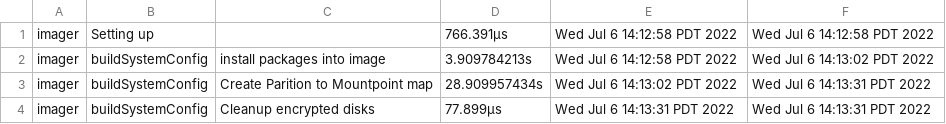
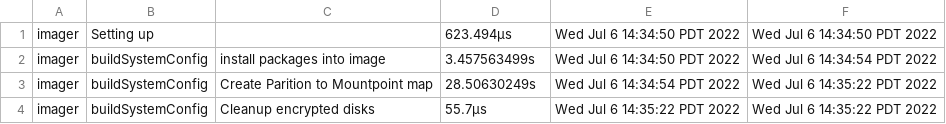
Before and after one commit to james-zhou1/CBL-Mariner, a CSV file: toolkit/tools/internal/timestamp/results/imager.csv, drawn as a sheet.

```diff
--- a/toolkit/tools/internal/timestamp/results/imager.csv
+++ b/toolkit/tools/internal/timestamp/results/imager.csv
@@ -1,4 +1,4 @@
-imager,Setting up,,766.391µs,Wed Jul  6 14:12:58 PDT 2022,Wed Jul  6 14:12:58 PDT 2022
-imager,buildSystemConfig,install packages into image,3.909784213s,Wed Jul  6 14:12:58 PDT 2022,Wed Jul  6 14:13:02 PDT 2022
-imager,buildSystemConfig,Create Parition to Mountpoint map,28.909957434s,Wed Jul  6 14:13:02 PDT 2022,Wed Jul  6 14:13:31 PDT 2022
-imager,buildSystemConfig,Cleanup encrypted disks,77.899µs,Wed Jul  6 14:13:31 PDT 2022,Wed Jul  6 14:13:31 PDT 2022
+imager,Setting up,,623.494µs,Wed Jul  6 14:34:50 PDT 2022,Wed Jul  6 14:34:50 PDT 2022
+imager,buildSystemConfig,install packages into image,3.457563499s,Wed Jul  6 14:34:50 PDT 2022,Wed Jul  6 14:34:54 PDT 2022
+imager,buildSystemConfig,Create Parition to Mountpoint map,28.50630249s,Wed Jul  6 14:34:54 PDT 2022,Wed Jul  6 14:35:22 PDT 2022
+imager,buildSystemConfig,Cleanup encrypted disks,55.7µs,Wed Jul  6 14:35:22 PDT 2022,Wed Jul  6 14:35:22 PDT 2022
```
Also changed, not shown: toolkit/tools/internal/timestamp/results/create_worker_chroot.csv, toolkit/tools/internal/timestamp/results/imageconfigvalidator.csv, 5 other files.
